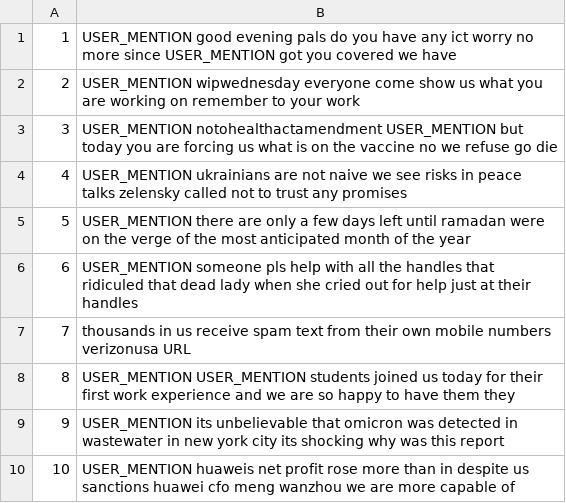
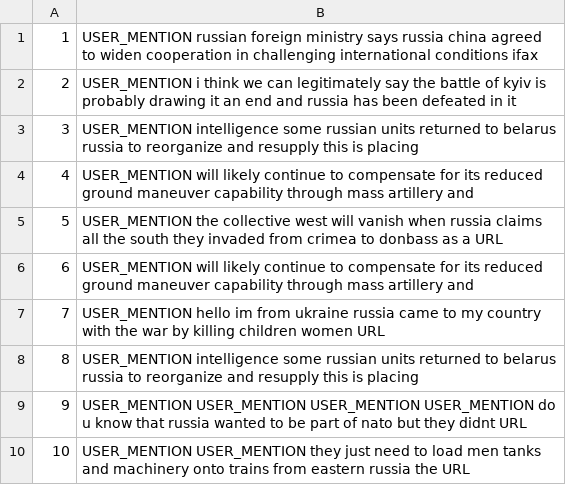
Before and after one commit to FrostGod/Twitter-Sentimental-Analysis, a CSV file: new_tweets-processed.csv, drawn as a sheet.

```diff
--- a/new_tweets-processed.csv
+++ b/new_tweets-processed.csv
@@ -1,10 +1,10 @@
-1,USER_MENTION good evening pals do you have any ict worry no more since USER_MENTION got you covered we have
-2,USER_MENTION wipwednesday everyone come show us what you are working on remember to your work
-3,USER_MENTION notohealthactamendment USER_MENTION but today you are forcing us what is on the vaccine no we refuse go die
-4,USER_MENTION ukrainians are not naive we see risks in peace talks zelensky called not to trust any promises
-5,USER_MENTION there are only a few days left until ramadan were on the verge of the most anticipated month of the year
-6,USER_MENTION someone pls help with all the handles that ridiculed that dead lady when she cried out for help just at their handles
-7,thousands in us receive spam text from their own mobile numbers verizonusa URL
-8,USER_MENTION USER_MENTION students joined us today for their first work experience and we are so happy to have them they
-9,USER_MENTION its unbelievable that omicron was detected in wastewater in new york city its shocking why was this report
-10,USER_MENTION huaweis net profit rose more than in despite us sanctions huawei cfo meng wanzhou we are more capable of
+1,USER_MENTION russian foreign ministry says russia china agreed to widen cooperation in challenging international conditions ifax
+2,USER_MENTION i think we can legitimately say the battle of kyiv is probably drawing it an end and russia has been defeated in it
+3,USER_MENTION intelligence some russian units returned to belarus russia to reorganize and resupply this is placing
+4,USER_MENTION will likely continue to compensate for its reduced ground maneuver capability through mass artillery and
+5,USER_MENTION the collective west will vanish when russia claims all the south they invaded from crimea to donbass as a URL
+6,USER_MENTION will likely continue to compensate for its reduced ground maneuver capability through mass artillery and
+7,USER_MENTION hello im from ukraine russia came to my country with the war by killing children women URL
+8,USER_MENTION intelligence some russian units returned to belarus russia to reorganize and resupply this is placing
+9,USER_MENTION USER_MENTION USER_MENTION USER_MENTION do u know that russia wanted to be part of nato but they didnt URL
+10,USER_MENTION USER_MENTION they just need to load men tanks and machinery onto trains from eastern russia the URL
```
Also changed, not shown: new_tweets.csv, 21 other files.
